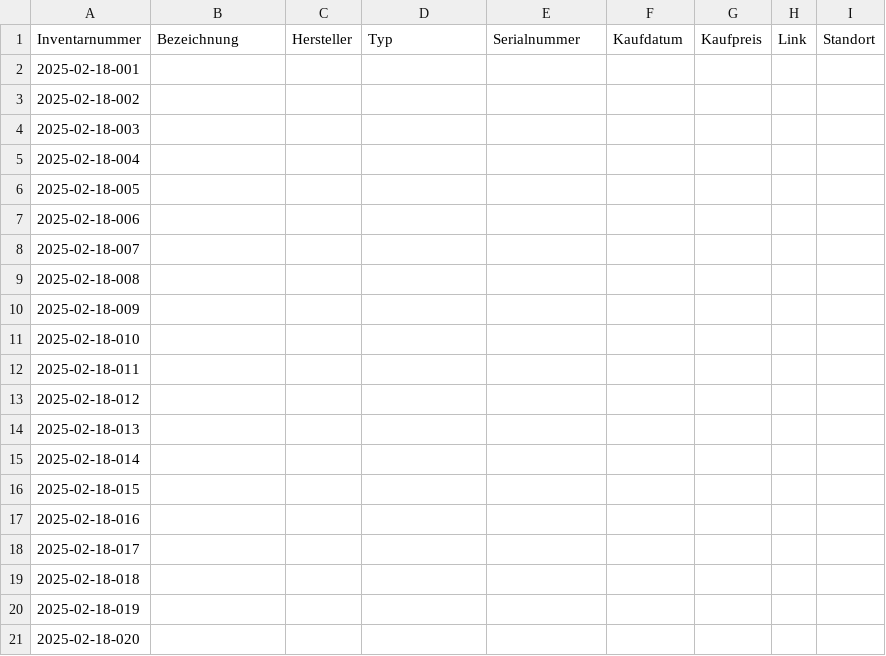
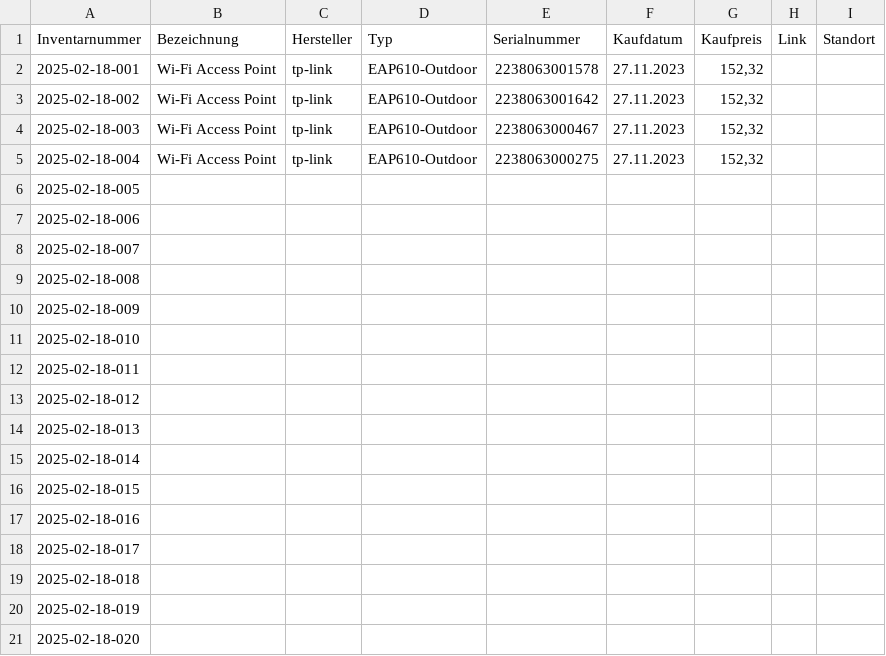
Before and after one commit to ffgtso/hardware-inventory, a CSV file: hardware-inventory.csv, drawn as a sheet.

Commit message:
add Wi-Fi Access Points

```diff
--- a/hardware-inventory.csv
+++ b/hardware-inventory.csv
@@ -1,6 +1,6 @@
 Inventarnummer,Bezeichnung,Hersteller,Typ,Serialnummer,Kaufdatum,Kaufpreis,Link,Standort
-2025-02-18-001,,,,,,,,
-2025-02-18-002,,,,,,,,
-2025-02-18-003,,,,,,,,
-2025-02-18-004,,,,,,,,
+2025-02-18-001,Wi-Fi Access Point,tp-link,EAP610-Outdoor,2238063001578,27.11.2023,"152,32",,
+2025-02-18-002,Wi-Fi Access Point,tp-link,EAP610-Outdoor,2238063001642,27.11.2023,"152,32",,
+2025-02-18-003,Wi-Fi Access Point,tp-link,EAP610-Outdoor,2238063000467,27.11.2023,"152,32",,
+2025-02-18-004,Wi-Fi Access Point,tp-link,EAP610-Outdoor,2238063000275,27.11.2023,"152,32",,
 2025-02-18-005,,,,,,,,
```
